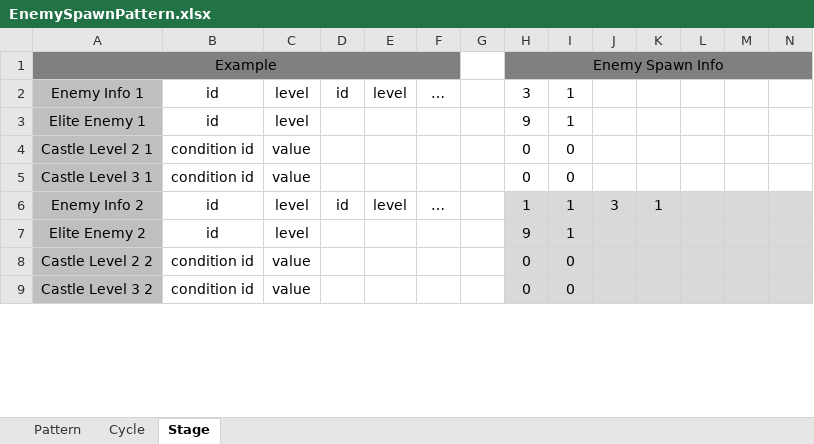
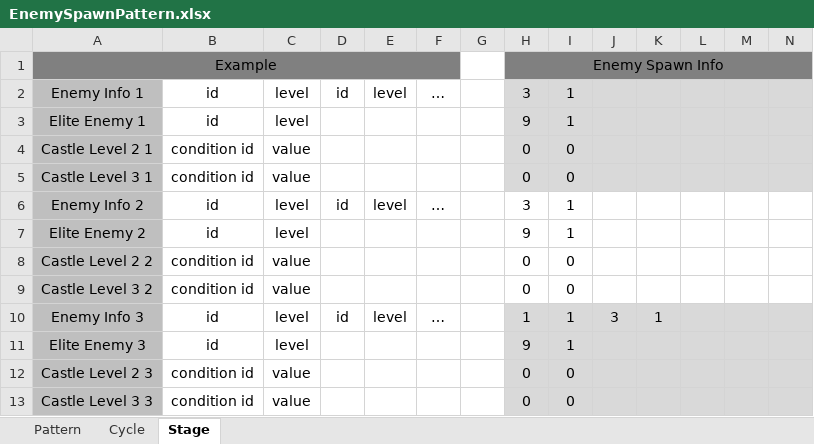
Before and after one commit to mynameisjinhohong/HotSix, an Excel workbook: Plan/GameData/EnemySpawnPattern.xlsx, sheet Stage, drawn as a sheet; only a part is shown; values as stored, in another font and other column widths than the file's, no borders; addresses are those after the commit; rows hold the shown columns only; the diff covers the shown part only; the diff names each change by its address in the sheet, - before the commit and + after, or states it on an @@ line.

```diff
--- a/Plan/GameData/EnemySpawnPattern.xlsx (sheet Stage)
+++ b/Plan/GameData/EnemySpawnPattern.xlsx (sheet Stage)
+row 2: Enemy Info 1 | id | level | id | level | … |  | 3 | 1
+row 3: Elite Enemy 1 | id | level |  |  |  |  | 9 | 1
@@ row 12 moved to row 4: Castle Level 2 1 @@
@@ row 13 moved to row 5: Castle Level 3 1 @@
@@ column A renumbered between rows 6 and 16 @@
```
Also changed, not shown: 5 added rows, 3 removed rows, 16 edited cells, cell formats and merged cells elsewhere in this sheet, 1 other file.
